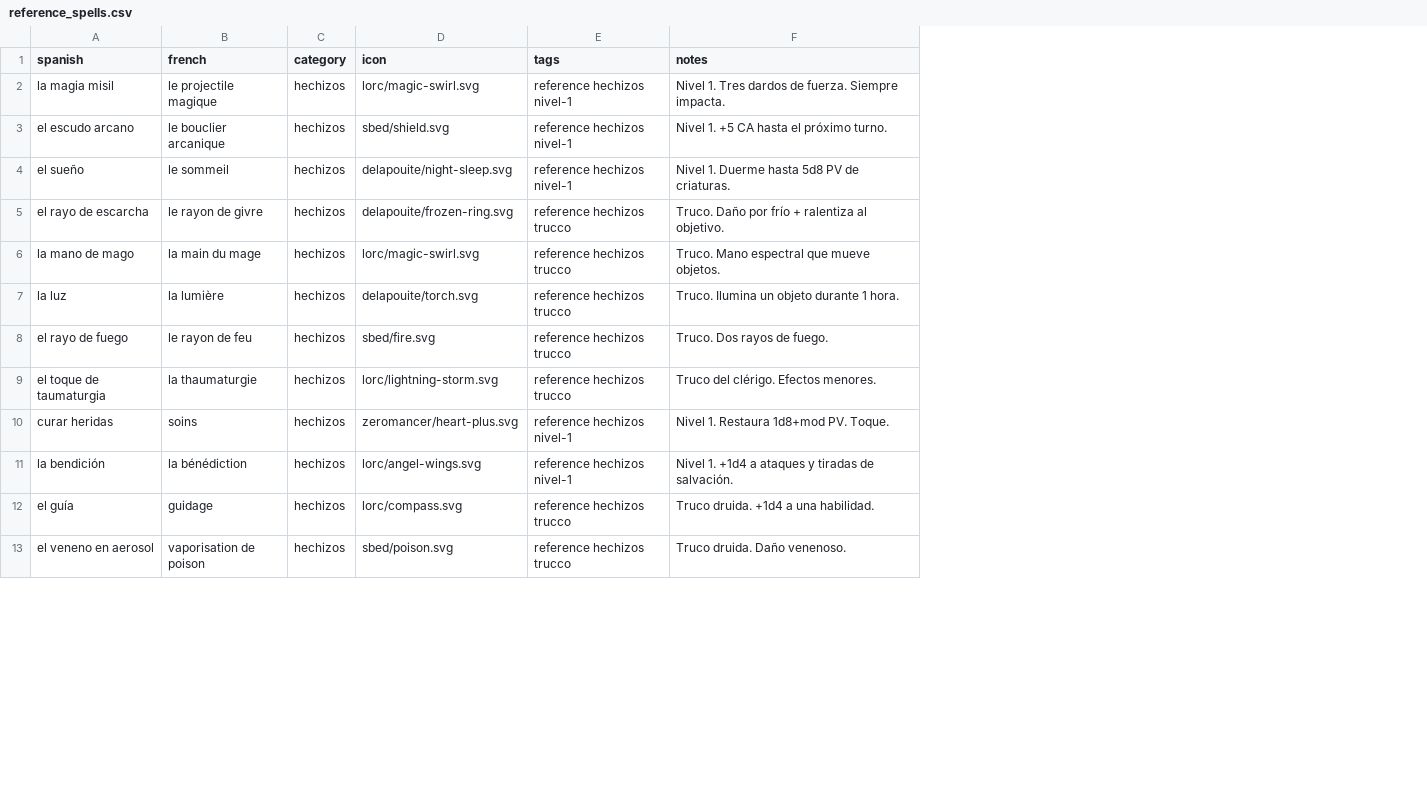
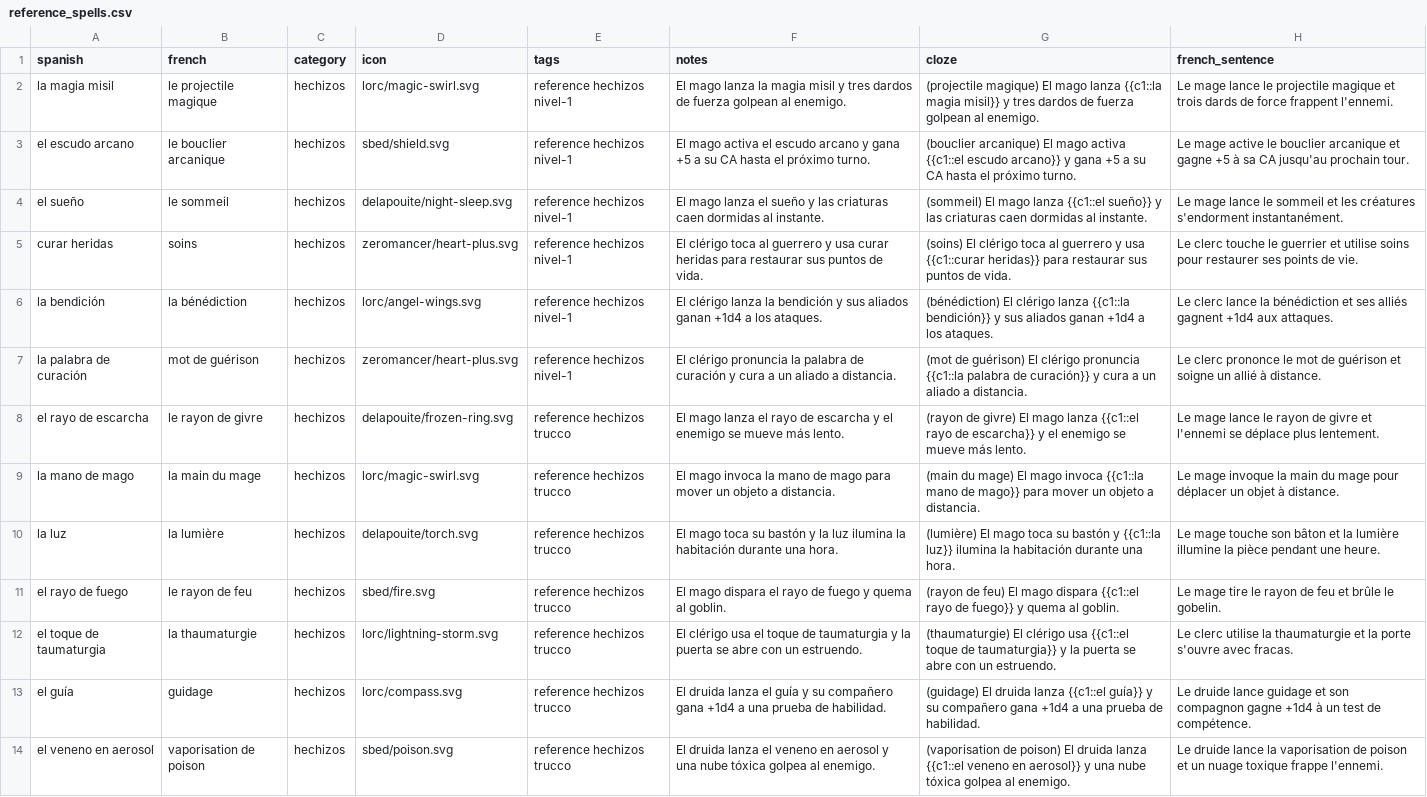
Before and after one commit to SimonCoulombe/Calabozos_y_Dragones, a CSV file: vocabulary/reference_spells.csv, drawn as a sheet; only a part is shown; removed rows and columns are numbered as before the commit, all else as after; the diff covers the shown part only; the diff names each change by its address in the sheet, - before the commit and + after, or states it on an @@ line.

Commit message:
Enhance vocabulary themes with cloze deletions and contextual sentences in Spanish and French for improved learning experience.

```diff
--- a/vocabulary/reference_spells.csv
+++ b/vocabulary/reference_spells.csv
+column G (cloze), rows 2-4: (projectile magique) El mago lanza {{c1::la magia misil}} y tres dardos de fuerza golpean al enemigo. | (bouclier arcanique) El mago activa {{c1::el escudo arcano}} y gana +5 a su CA hasta el próximo turno. | (sommeil) El mago lanza {{c1::el sueño}} y las criaturas caen dormidas al instante.; rows 8-14: (rayon de givre) El mago lanza {{c1::el rayo de escarcha}} y el enemigo se mueve más lento. | (main du mage) El mago invoca {{c1::la mano de mago}} para mover un objeto a distancia. | (lumière) El mago toca su bastón y {{c1::la luz}} ilumina la habitación durante una hora. | (rayon de feu) El mago dispara {{c1::el rayo de fuego}} y quema al goblin. | (thaumaturgie) El clérigo usa {{c1::el toque de taumaturgia}} y la puerta se abre con un estruendo. | (guidage) El druida lanza {{c1::el guía}} y su compañero gana +1d4 a una prueba de habilidad. | (vaporisation de poison) El druida lanza {{c1::el veneno en aerosol}} y una nube tóxica golpea al enemigo.
+column H (french_sentence), rows 2-4: Le mage lance le projectile magique et trois dards de force frappent l'ennemi. | Le mage active le bouclier arcanique et gagne +5 à sa CA jusqu'au prochain tour. | Le mage lance le sommeil et les créatures s'endorment instantanément.; rows 8-14: Le mage lance le rayon de givre et l'ennemi se déplace plus lentement. | Le mage invoque la main du mage pour déplacer un objet à distance. | Le mage touche son bâton et la lumière illumine la pièce pendant une heure. | Le mage tire le rayon de feu et brûle le gobelin. | Le clerc utilise la thaumaturgie et la porte s'ouvre avec fracas. | Le druide lance guidage et son compagnon gagne +1d4 à un test de compétence. | Le druide lance la vaporisation de poison et un nuage toxique frappe l'ennemi.
-F2 (notes): Nivel 1. Tres dardos de fuerza. Siempre impacta.
+F2 (notes): El mago lanza la magia misil y tres dardos de fuerza golpean al enemigo.
-F3 (notes): Nivel 1. +5 CA hasta…
+F3 (notes): El mago activa el escudo arcano y gana +5 a su CA hasta…
-F4 (notes): Nivel 1. Duerme hasta 5d8 PV de criaturas.
+F4 (notes): El mago lanza el sueño y las criaturas caen dormidas al instante.
+row 5: curar heridas | soins | hechizos | zeromancer/heart-plus.svg | reference hechizos nivel-1 | El clérigo toca al guerrero y usa curar heridas para restaurar sus puntos de vida. | (soins) El clérigo toca al guerrero y usa {{c1::curar heridas}} para restaurar sus puntos de vida. | Le clerc touche le guerrier et utilise soins pour restaurer ses points de vie.
+row 6: la bendición | la bénédiction | hechizos | lorc/angel-wings.svg | reference hechizos nivel-1 | El clérigo lanza la bendición y sus aliados ganan +1d4 a los ataques. | (bénédiction) El clérigo lanza {{c1::la bendición}} y sus aliados ganan +1d4 a los ataques. | Le clerc lance la bénédiction et ses alliés gagnent +1d4 aux attaques.
+row 7: la palabra de curación | mot de guérison | hechizos | zeromancer/heart-plus.svg | reference hechizos nivel-1 | El clérigo pronuncia la palabra de curación y cura a un aliado a distancia. | (mot de guérison) El clérigo pronuncia {{c1::la palabra de curación}} y cura a un aliado a distancia. | Le clerc prononce le mot de guérison et soigne un allié à distance.
-F8 (notes): Truco. Daño por frío + ralentiza al objetivo.
+F8 (notes): El mago lanza el rayo de escarcha y el enemigo se mueve más lento.
-F9 (notes): Truco. Mano espectral que mueve objetos.
+F9 (notes): El mago invoca la mano de mago para mover un objeto a distancia.
-F10 (notes): Truco. Ilumina un objeto durante 1 hora.
+F10 (notes): El mago toca su bastón y la luz ilumina la habitación durante una hora.
-F11 (notes): Truco. Dos rayos de fuego.
+F11 (notes): El mago dispara el rayo de fuego y quema al goblin.
-F12 (notes): Truco del clérigo. Efectos menores.
+F12 (notes): El clérigo usa el toque de taumaturgia y la puerta se abre con un estruendo.
-row 10: curar heridas | soins | hechizos | zeromancer/heart-plus.svg | reference hechizos nivel-1 | Nivel 1. Restaura 1d8+mod PV. Toque.
-row 11: la bendición | la bénédiction | hechizos | lorc/angel-wings.svg | reference hechizos nivel-1 | Nivel 1. +1d4 a ataques y tiradas de salvación.
-F13 (notes): Truco druida. +1d4 a una habilidad.
+F13 (notes): El druida lanza el guía y su compañero gana +1d4 a una prueba de habilidad.
-F14 (notes): Truco druida. Daño venenoso.
+F14 (notes): El druida lanza el veneno en aerosol y una nube tóxica golpea al enemigo.
```
Also changed, not shown: 2 added rows, 3 removed rows and 13 edited cells elsewhere in this file, vocabulary/reference_lugares.csv, vocabulary/theme_01_quien_eres.csv, 15 other files.
